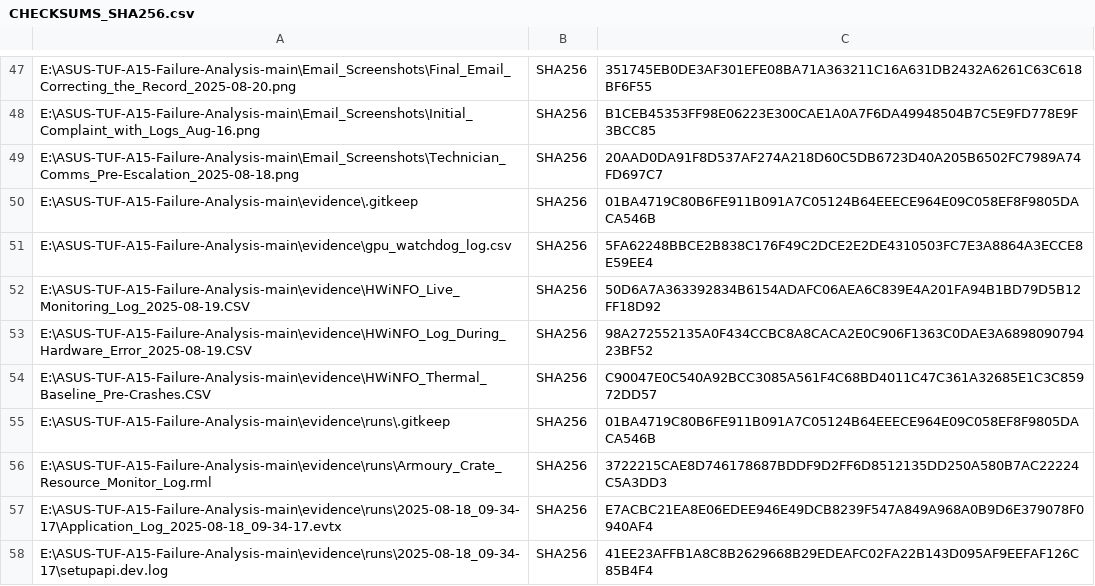
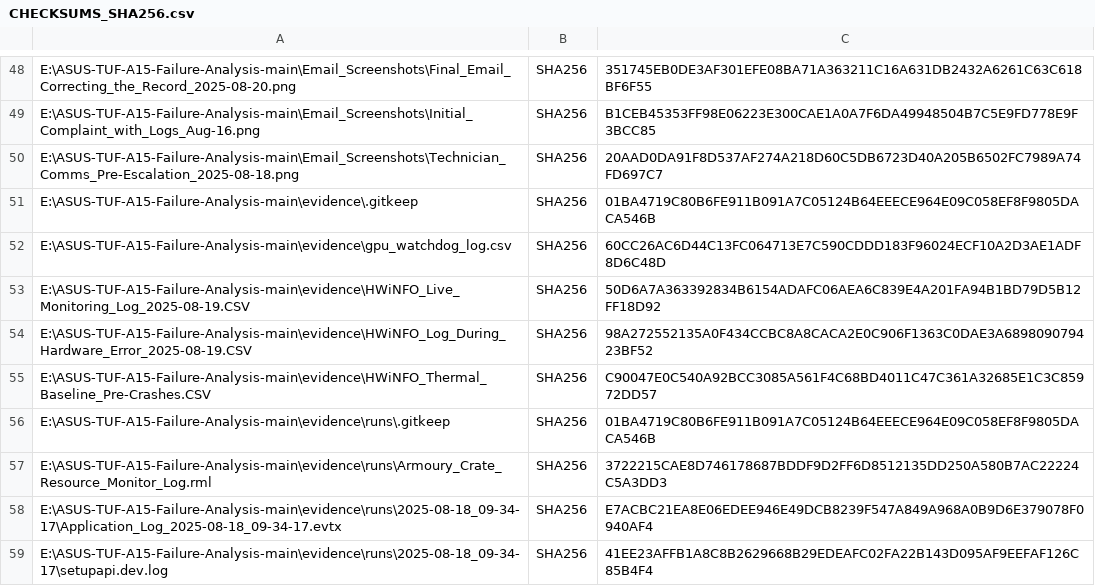
Before and after one commit to priyanshuphenomenal007/ASUS-TUF-A15-Failure-Analysis, a CSV file: CHECKSUMS_SHA256.csv, drawn as a sheet; only a part is shown, gaps mark what is left out; the diff covers the shown part only.

```diff
--- a/CHECKSUMS_SHA256.csv
+++ b/CHECKSUMS_SHA256.csv
@@ -50,3 +51,3 @@
 "E:\ASUS-TUF-A15-Failure-Analysis-main\evidence\.gitkeep","SHA256","01BA4719C80B6FE911B091A7C05124B64EEECE964E09C058EF8F9805DACA546B"
-"E:\ASUS-TUF-A15-Failure-Analysis-main\evidence\gpu_watchdog_log.csv","SHA256","5FA62248BBCE2B838C176F49C2DCE2E2DE4310503FC7E3A8864A3ECCE8E59EE4"
+"E:\ASUS-TUF-A15-Failure-Analysis-main\evidence\gpu_watchdog_log.csv","SHA256","60CC26AC6D44C13FC064713E7C590CDDD183F96024ECF10A2D3AE1ADF8D6C48D"
 "E:\ASUS-TUF-A15-Failure-Analysis-main\evidence\HWiNFO_Live_Monitoring_Log_2025-08-19.CSV","SHA256","50D6A7A363392834B6154ADAFC06AEA6C839E4A201FA94B1BD79D5B12FF18D92"
```
Also changed, not shown: 9 added rows and 8 edited cells elsewhere in this file, evidence/gpu_watchdog_log.csv, 14 other files.
